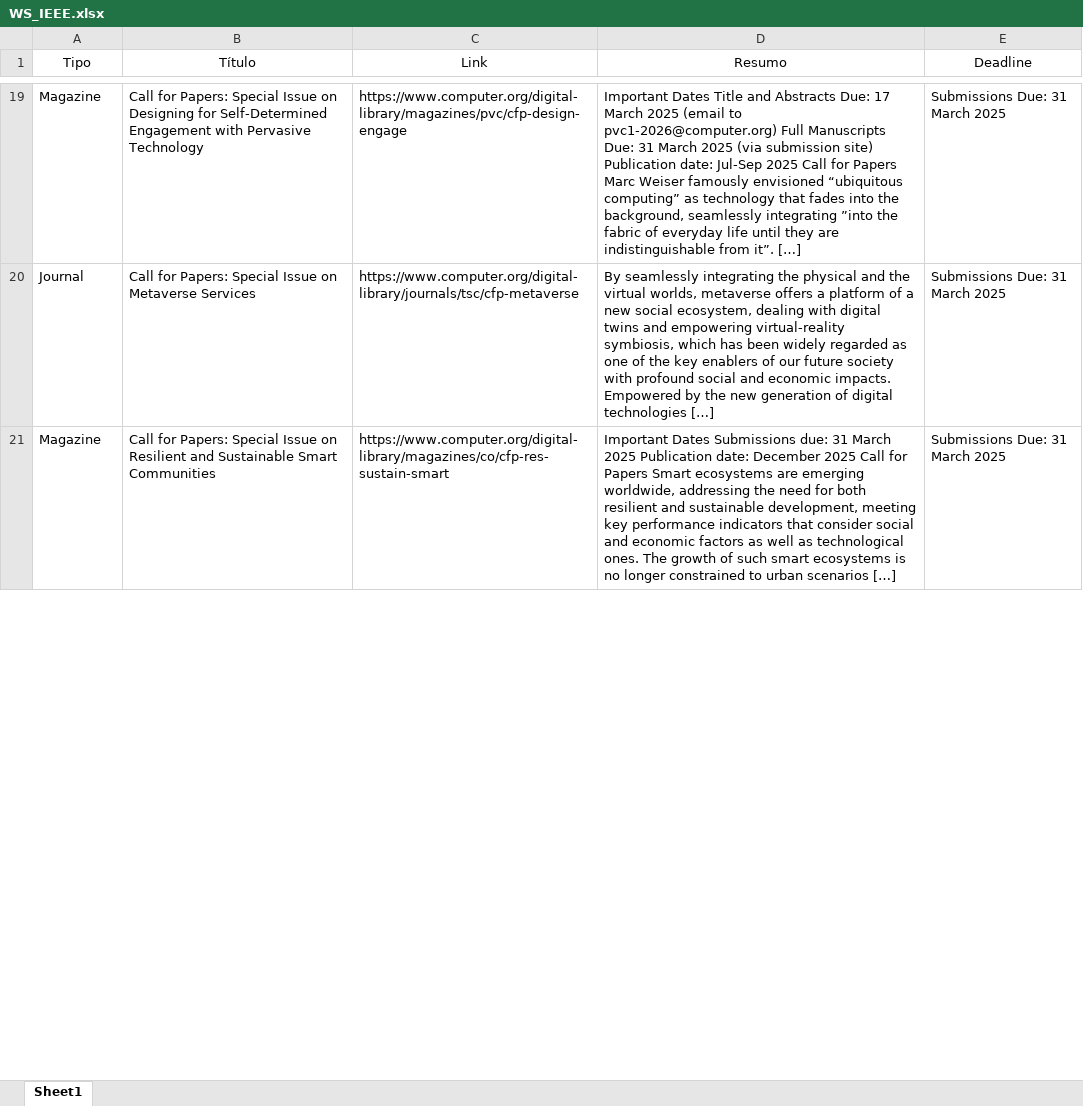
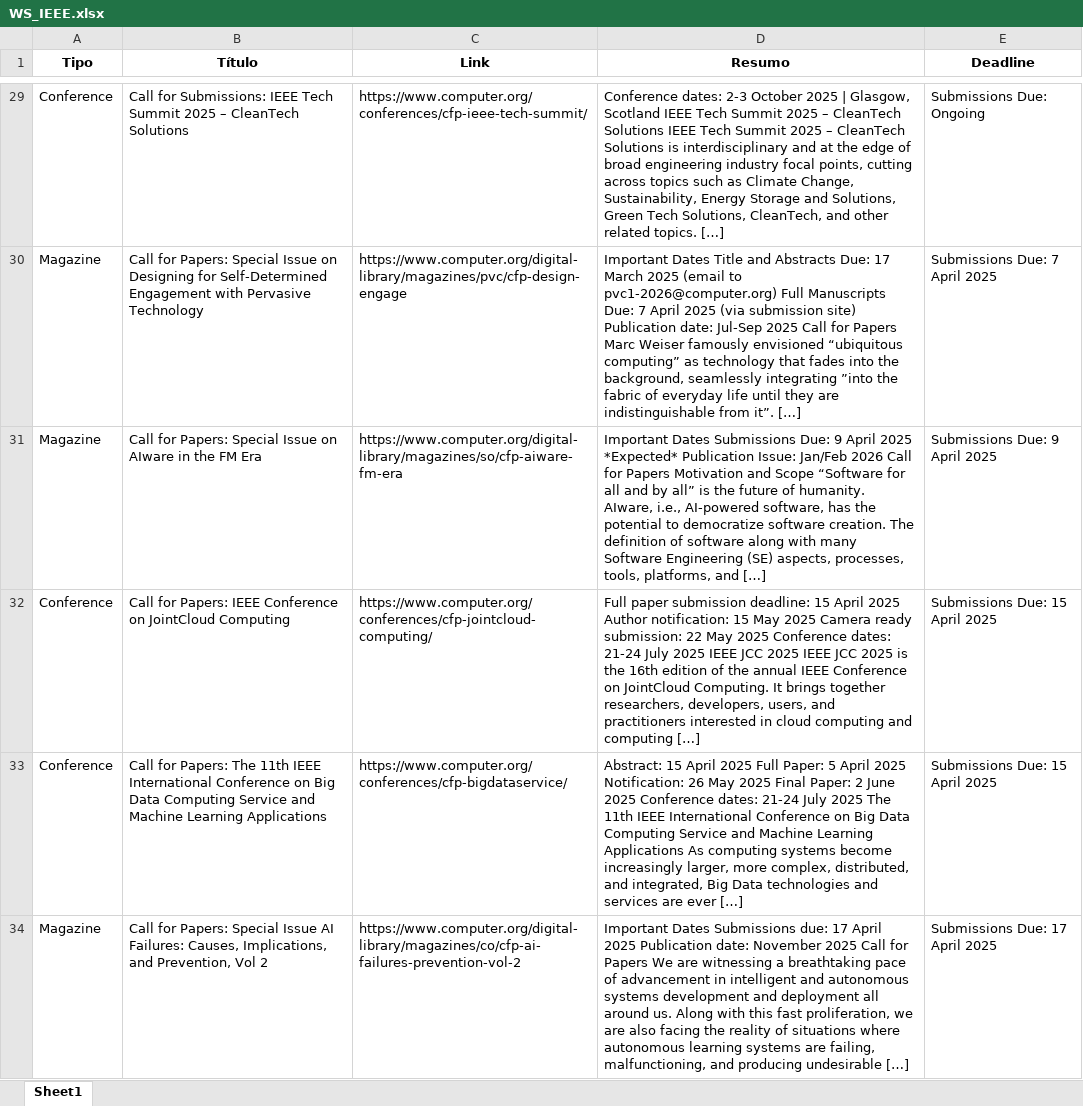
Before and after one commit to accoelhos/SpecialIssues, an Excel workbook: instance/WS_IEEE.xlsx, sheet Sheet1, drawn as a sheet; only a part is shown, gaps mark what is left out; values as stored, in another font and other column widths than the file's, no borders; removed rows and columns are numbered as before the commit, all else as after; the diff covers the shown part only; the diff names each change by its address in the sheet, - before the commit and + after, or states it on an @@ line.

```diff
--- a/instance/WS_IEEE.xlsx (sheet Sheet1)
+++ b/instance/WS_IEEE.xlsx (sheet Sheet1)
-A1:E1 bold: off
+A1:E1 bold: on
+row 29: Conference | Call for Submissions: IEEE Tech Summit 2025 – CleanTech Solutions | https://www.computer.org/conferences/cfp-ieee-tech-summit/ | Conference dates: 2-3 October 2025 | Glasgow, Scotland IEEE Tech Summit 2025 – CleanTech Solutions IEEE Tech Summit 2025 – CleanTech Solutions is interdisciplinary and at the edge of broad engineering industry focal points, cutting across topics such as Climate Change, Sustainability, Energy Storage and Solutions, Green Tech Solutions, CleanTech, and other related topics. […] | Submissions Due: Ongoing
-D30 (Resumo): …Manuscripts Due: 31 March 2025 (via…
+D30 (Resumo): …Manuscripts Due: 7 April 2025 (via…
-E30 (Deadline): Submissions Due: 31 March 2025
+E30 (Deadline): Submissions Due: 7 April 2025
-row 20: Journal | Call for Papers: Special Issue on Metaverse Services | https://www.computer.org/digital-library/journals/tsc/cfp-metaverse | By seamlessly integrating the physical and the virtual worlds, metaverse offers a platform of a new social ecosystem, dealing with digital twins and empowering virtual-reality symbiosis, which has been widely regarded as one of the key enablers of our future society with profound social and economic impacts. Empowered by the new generation of digital technologies […] | Submissions Due: 31 March 2025
+row 31: Magazine | Call for Papers: Special Issue on AIware in the FM Era | https://www.computer.org/digital-library/magazines/so/cfp-aiware-fm-era | Important Dates Submissions Due: 9 April 2025 *Expected* Publication Issue: Jan/Feb 2026 Call for Papers Motivation and Scope “Software for all and by all” is the future of humanity. AIware, i.e., AI-powered software, has the potential to democratize software creation. The definition of software along with many Software Engineering (SE) aspects, processes, tools, platforms, and […] | Submissions Due: 9 April 2025
+row 32: Conference | Call for Papers: IEEE Conference on JointCloud Computing | https://www.computer.org/conferences/cfp-jointcloud-computing/ | Full paper submission deadline: 15 April 2025 Author notification: 15 May 2025 Camera ready submission: 22 May 2025 Conference dates: 21-24 July 2025 IEEE JCC 2025 IEEE JCC 2025 is the 16th edition of the annual IEEE Conference on JointCloud Computing. It brings together researchers, developers, users, and practitioners interested in cloud computing and computing […] | Submissions Due: 15 April 2025
+row 33: Conference | Call for Papers: The 11th IEEE International Conference on Big Data Computing Service and Machine Learning Applications | https://www.computer.org/conferences/cfp-bigdataservice/ | Abstract: 15 April 2025 Full Paper: 5 April 2025 Notification: 26 May 2025 Final Paper: 2 June 2025 Conference dates: 21-24 July 2025 The 11th IEEE International Conference on Big Data Computing Service and Machine Learning Applications As computing systems become increasingly larger, more complex, distributed, and integrated, Big Data technologies and services are ever […] | Submissions Due: 15 April 2025
-B34 (Título): …Special Issue on Resilient and Sustainable Smart Communities
+B34 (Título): …Special Issue AI Failures: Causes, Implications, and Prevention, Vol 2
-C34 (Link): https://www.computer.org/digital-library/magazines/co/cfp-res-sustain-smart
+C34 (Link): https://www.computer.org/digital-library/magazines/co/cfp-ai-failures-prevention-vol-2
-D34 (Resumo): …Submissions due: 31 March 2025 Publication date: December 2025 Call for Papers Smart ecosystems are emerging worldwide, addressing the need for both resilient and sustainable development, meeting key performance indicators that consider social and economic factors as well as technological ones. The growth of such smart ecosystems is no longer constrained to urban scenarios […]
+D34 (Resumo): …Submissions due: 17 April 2025 Publication date: November 2025 Call for Papers We are witnessing a breathtaking pace of advancement in intelligent and autonomous systems development and deployment all around us. Along with this fast proliferation, we are also facing the reality of situations where autonomous learning systems are failing, malfunctioning, and producing undesirable […]
-E34 (Deadline): Submissions Due: 31 March 2025
+E34 (Deadline): Submissions Due: 17 April 2025
```
Also changed, not shown: 37 added rows, 15 removed rows and 8 edited cells elsewhere in this sheet, instance/WS_ELSEVIER.xlsx, instance/WS_Springer.xlsx, 1 other file.
